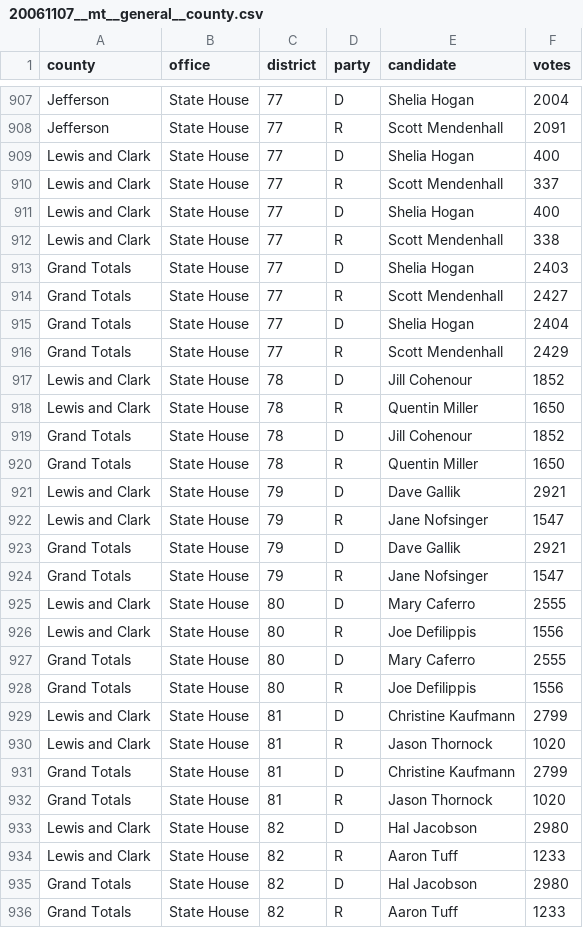
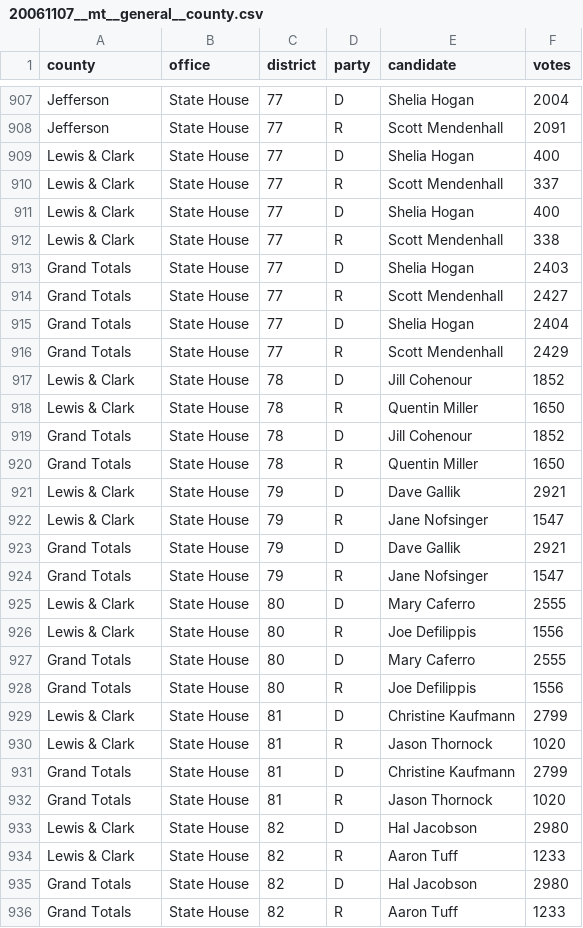
Before and after one commit to openelections/openelections-data-mt, a CSV file: 2006/20061107__mt__general__county.csv, drawn as a sheet; only a part is shown, gaps mark what is left out; the diff covers the shown part only.

Commit message:
fixed Lewis & Clark

```diff
--- a/2006/20061107__mt__general__county.csv
+++ b/2006/20061107__mt__general__county.csv
@@ -908,6 +908,6 @@ Jefferson,State House,77,D,Shelia Hogan ,2004
 Jefferson,State House,77,R,Scott Mendenhall ,2091
-Lewis and Clark,State House,77,D,Shelia Hogan ,400
-Lewis and Clark,State House,77,R,Scott Mendenhall ,337
-Lewis and Clark,State House,77,D,Shelia Hogan ,400
-Lewis and Clark,State House,77,R,Scott Mendenhall ,338
+Lewis & Clark,State House,77,D,Shelia Hogan ,400
+Lewis & Clark,State House,77,R,Scott Mendenhall ,337
+Lewis & Clark,State House,77,D,Shelia Hogan ,400
+Lewis & Clark,State House,77,R,Scott Mendenhall ,338
 Grand Totals,State House,77,D,Shelia Hogan ,2403
@@ -916,20 +916,20 @@ Grand Totals,State House,77,D,Shelia Hogan ,2404
 Grand Totals,State House,77,R,Scott Mendenhall ,2429
-Lewis and Clark,State House,78,D,Jill Cohenour ,1852
-Lewis and Clark,State House,78,R,Quentin Miller ,1650
+Lewis & Clark,State House,78,D,Jill Cohenour ,1852
+Lewis & Clark,State House,78,R,Quentin Miller ,1650
 Grand Totals,State House,78,D,Jill Cohenour ,1852
 Grand Totals,State House,78,R,Quentin Miller ,1650
-Lewis and Clark,State House,79,D,Dave Gallik ,2921
-Lewis and Clark,State House,79,R,Jane Nofsinger ,1547
+Lewis & Clark,State House,79,D,Dave Gallik ,2921
+Lewis & Clark,State House,79,R,Jane Nofsinger ,1547
 Grand Totals,State House,79,D,Dave Gallik ,2921
 Grand Totals,State House,79,R,Jane Nofsinger ,1547
-Lewis and Clark,State House,80,D,Mary Caferro ,2555
-Lewis and Clark,State House,80,R,Joe Defilippis ,1556
+Lewis & Clark,State House,80,D,Mary Caferro ,2555
+Lewis & Clark,State House,80,R,Joe Defilippis ,1556
 Grand Totals,State House,80,D,Mary Caferro ,2555
 Grand Totals,State House,80,R,Joe Defilippis ,1556
-Lewis and Clark,State House,81,D,Christine Kaufmann ,2799
-Lewis and Clark,State House,81,R,Jason Thornock ,1020
+Lewis & Clark,State House,81,D,Christine Kaufmann ,2799
+Lewis & Clark,State House,81,R,Jason Thornock ,1020
 Grand Totals,State House,81,D,Christine Kaufmann ,2799
 Grand Totals,State House,81,R,Jason Thornock ,1020
-Lewis and Clark,State House,82,D,Hal Jacobson ,2980
-Lewis and Clark,State House,82,R,Aaron Tuff ,1233
+Lewis & Clark,State House,82,D,Hal Jacobson ,2980
+Lewis & Clark,State House,82,R,Aaron Tuff ,1233
 Grand Totals,State House,82,D,Hal Jacobson ,2980
```
Also changed, not shown: 4 edited cells elsewhere in this file.
